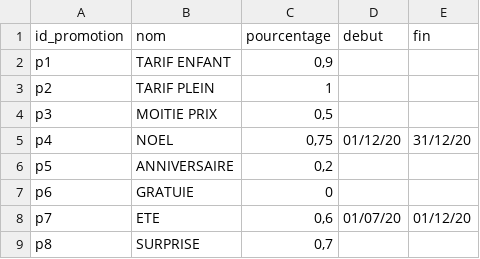
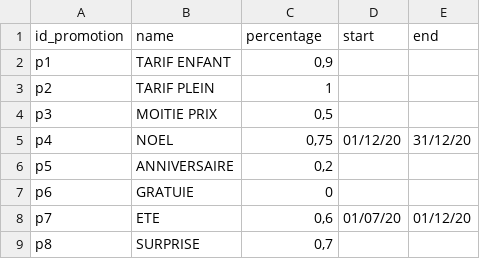
Before and after one commit to Alex-Overlord/AIGLE-M1-S1, a CSV file: HMIN122M-EDBD/Section7-Technologies_du_Big-Data/MapReduce/TP_HMIN122M-hadoop/input-disneyland/promotion.csv, drawn as a sheet.

Commit message:
update data mart 1

```diff
--- a/HMIN122M-EDBD/Section7-Technologies_du_Big-Data/MapReduce/TP_HMIN122M-hadoop/input-disneyland/promotion.csv
+++ b/HMIN122M-EDBD/Section7-Technologies_du_Big-Data/MapReduce/TP_HMIN122M-hadoop/input-disneyland/promotion.csv
@@ -1,2 +1,2 @@
-id_promotion,nom,pourcentage,debut,fin
+id_promotion,name,percentage,start,end
 p1,TARIF ENFANT,"0,9",,
```
Also changed, not shown: 4 other files.
